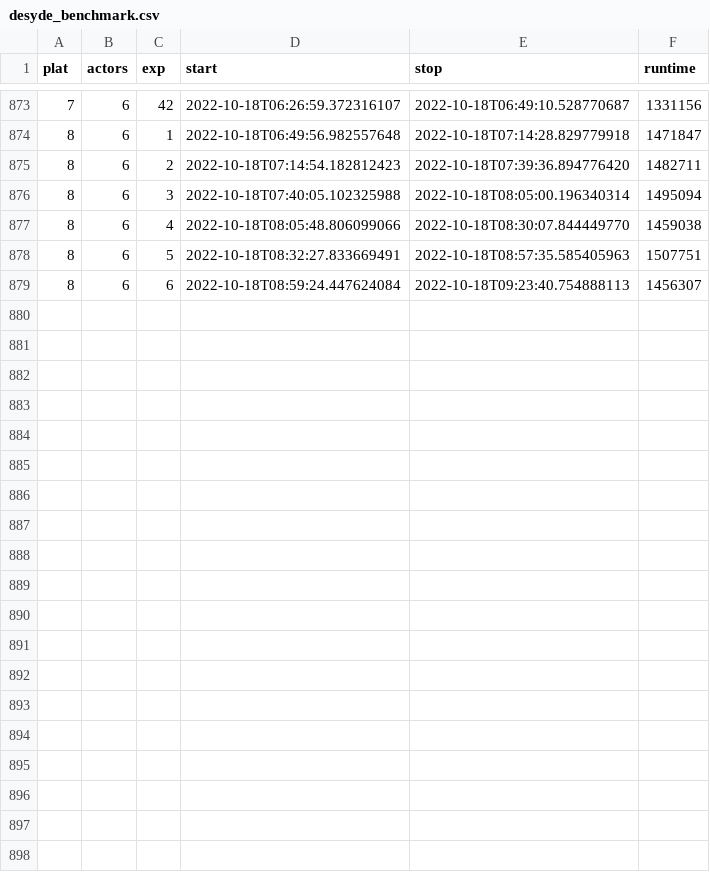
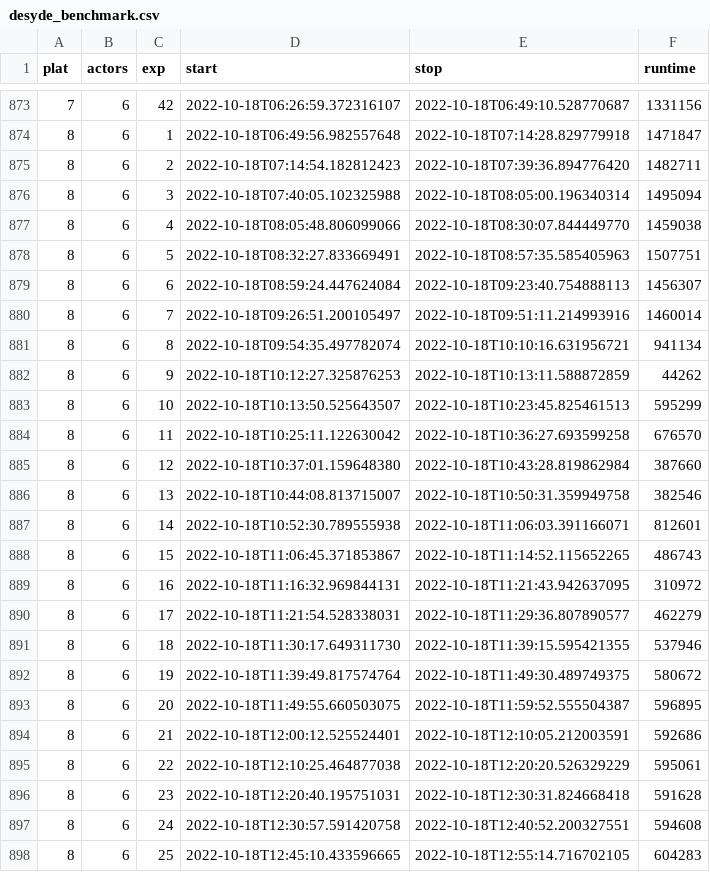
Before and after one commit to forsyde/dse-esweek-2023-experiments, a CSV file: desyde_benchmark.csv, drawn as a sheet; only a part is shown, gaps mark what is left out; the diff names each change by its address in the sheet, - before the commit and + after, or states it on an @@ line.

```diff
--- a/desyde_benchmark.csv
+++ b/desyde_benchmark.csv
+row 880: 8 | 6 | 7 | 2022-10-18T09:26:51.200105497 | 2022-10-18T09:51:11.214993916 | 1460014
+row 881: 8 | 6 | 8 | 2022-10-18T09:54:35.497782074 | 2022-10-18T10:10:16.631956721 | 941134
+row 882: 8 | 6 | 9 | 2022-10-18T10:12:27.325876253 | 2022-10-18T10:13:11.588872859 | 44262
+row 883: 8 | 6 | 10 | 2022-10-18T10:13:50.525643507 | 2022-10-18T10:23:45.825461513 | 595299
+row 884: 8 | 6 | 11 | 2022-10-18T10:25:11.122630042 | 2022-10-18T10:36:27.693599258 | 676570
+row 885: 8 | 6 | 12 | 2022-10-18T10:37:01.159648380 | 2022-10-18T10:43:28.819862984 | 387660
+row 886: 8 | 6 | 13 | 2022-10-18T10:44:08.813715007 | 2022-10-18T10:50:31.359949758 | 382546
+row 887: 8 | 6 | 14 | 2022-10-18T10:52:30.789555938 | 2022-10-18T11:06:03.391166071 | 812601
+row 888: 8 | 6 | 15 | 2022-10-18T11:06:45.371853867 | 2022-10-18T11:14:52.115652265 | 486743
+row 889: 8 | 6 | 16 | 2022-10-18T11:16:32.969844131 | 2022-10-18T11:21:43.942637095 | 310972
+row 890: 8 | 6 | 17 | 2022-10-18T11:21:54.528338031 | 2022-10-18T11:29:36.807890577 | 462279
+row 891: 8 | 6 | 18 | 2022-10-18T11:30:17.649311730 | 2022-10-18T11:39:15.595421355 | 537946
+row 892: 8 | 6 | 19 | 2022-10-18T11:39:49.817574764 | 2022-10-18T11:49:30.489749375 | 580672
+row 893: 8 | 6 | 20 | 2022-10-18T11:49:55.660503075 | 2022-10-18T11:59:52.555504387 | 596895
+row 894: 8 | 6 | 21 | 2022-10-18T12:00:12.525524401 | 2022-10-18T12:10:05.212003591 | 592686
+row 895: 8 | 6 | 22 | 2022-10-18T12:10:25.464877038 | 2022-10-18T12:20:20.526329229 | 595061
+row 896: 8 | 6 | 23 | 2022-10-18T12:20:40.195751031 | 2022-10-18T12:30:31.824668418 | 591628
+row 897: 8 | 6 | 24 | 2022-10-18T12:30:57.591420758 | 2022-10-18T12:40:52.200327551 | 594608
+row 898: 8 | 6 | 25 | 2022-10-18T12:45:10.433596665 | 2022-10-18T12:55:14.716702105 | 604283
```
Also changed, not shown: idesyde_benchmark.csv, 3 other files.
